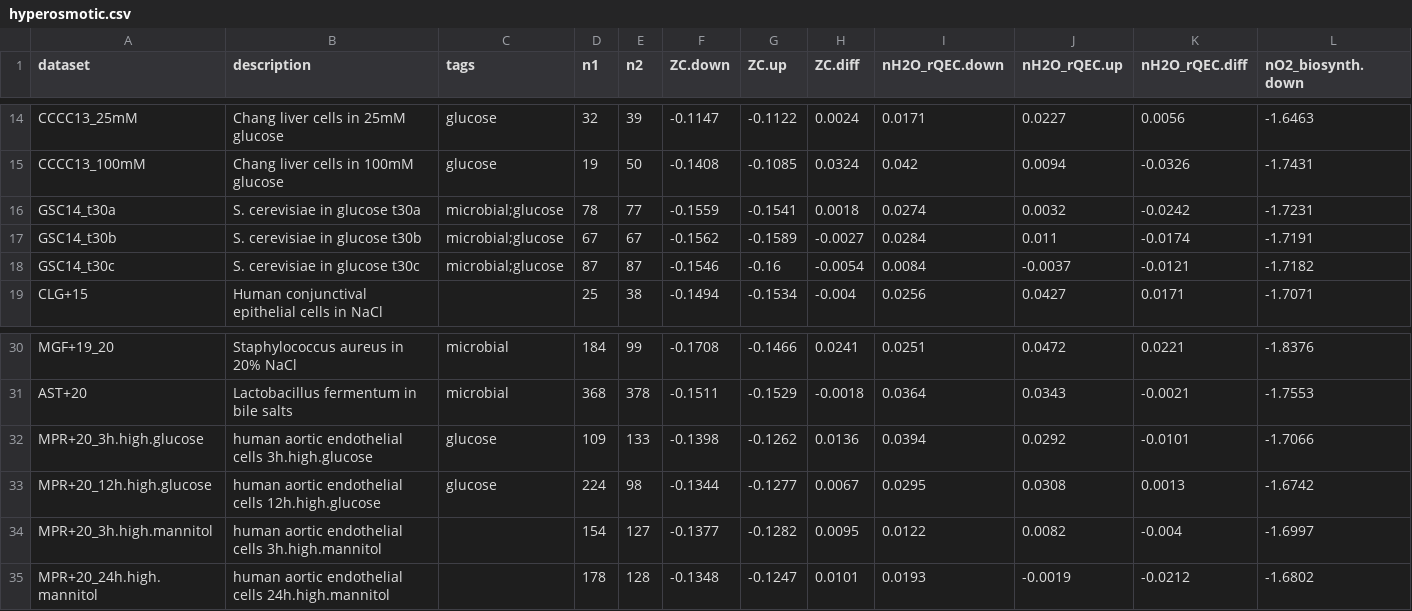
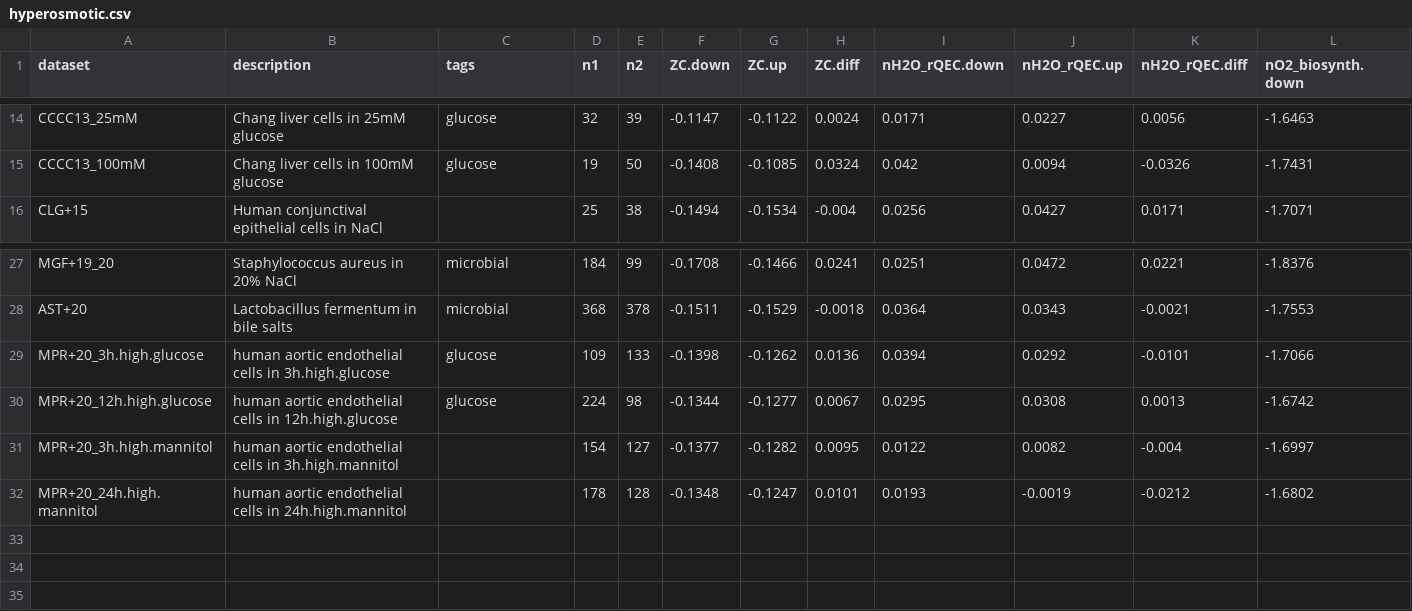
Before and after one commit to jedick/canprot, a CSV file: inst/extdata/vignette_output/hyperosmotic.csv, drawn as a sheet; only a part is shown, gaps mark what is left out; removed rows and columns are numbered as before the commit, all else as after; rows hold the shown columns only; the diff names each change by its address in the sheet, - before the commit and + after, or states it on an @@ line.

```diff
--- a/inst/extdata/vignette_output/hyperosmotic.csv
+++ b/inst/extdata/vignette_output/hyperosmotic.csv
-row 16: GSC14_t30a | S. cerevisiae in glucose t30a | microbial;glucose | 78 | 77 | -0.1559 | -0.1541 | 0.0018 | 0.0274 | 0.0032 | -0.0242 | -1.7231
-row 17: GSC14_t30b | S. cerevisiae in glucose t30b | microbial;glucose | 67 | 67 | -0.1562 | -0.1589 | -0.0027 | 0.0284 | 0.011 | -0.0174 | -1.7191
-row 18: GSC14_t30c | S. cerevisiae in glucose t30c | microbial;glucose | 87 | 87 | -0.1546 | -0.16 | -0.0054 | 0.0084 | -0.0037 | -0.0121 | -1.7182
-B29 (description): …endothelial cells 3h.high.glucose
+B29 (description): …endothelial cells in 3h.high.glucose
-B30 (description): …endothelial cells 12h.high.glucose
+B30 (description): …endothelial cells in 12h.high.glucose
-B31 (description): …endothelial cells 3h.high.mannitol
+B31 (description): …endothelial cells in 3h.high.mannitol
-B32 (description): …endothelial cells 24h.high.mannitol
+B32 (description): …endothelial cells in 24h.high.mannitol
```
Also changed, not shown: 3 other files.
